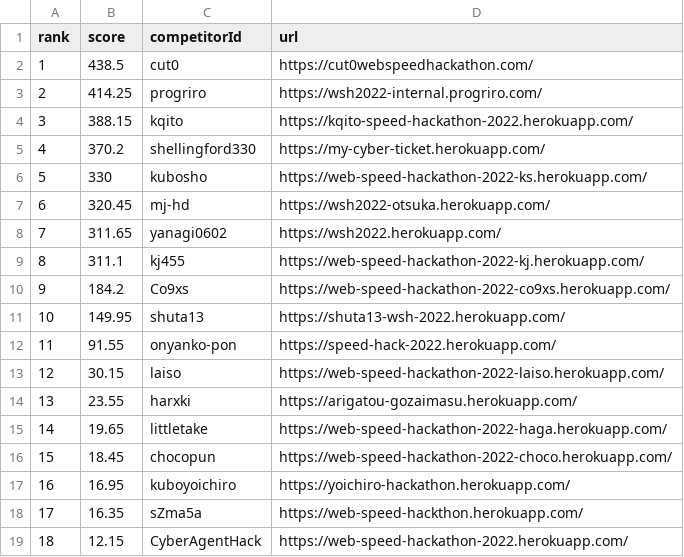
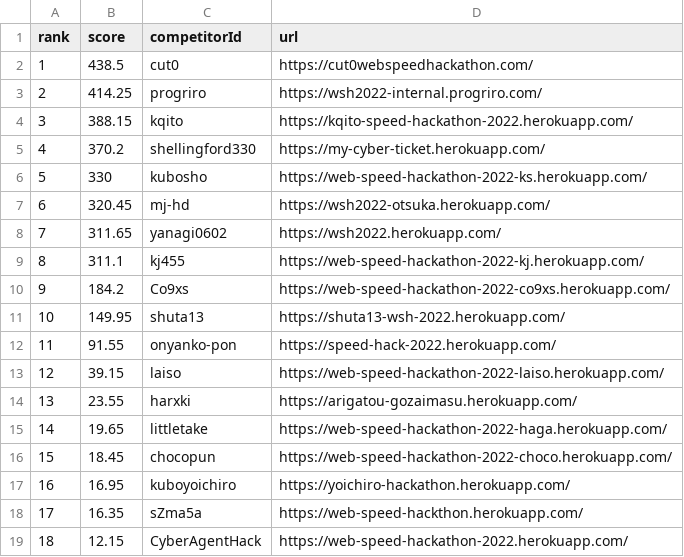
Before and after one commit to laiso/web-speed-hackathon-2022-leaderboard, a CSV file: score.csv, drawn as a sheet.

```diff
--- a/score.csv
+++ b/score.csv
@@ -12,3 +12,3 @@ rank,score,competitorId,url
 11,91.55,onyanko-pon,https://speed-hack-2022.herokuapp.com/
-12,30.15,laiso,https://web-speed-hackathon-2022-laiso.herokuapp.com/
+12,39.15,laiso,https://web-speed-hackathon-2022-laiso.herokuapp.com/
 13,23.55,harxki,https://arigatou-gozaimasu.herokuapp.com/
```
